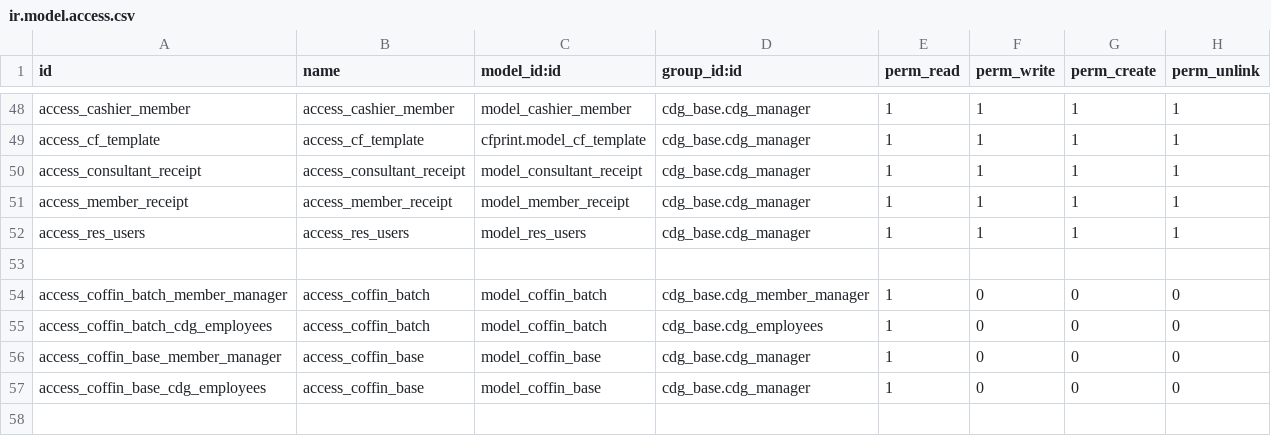
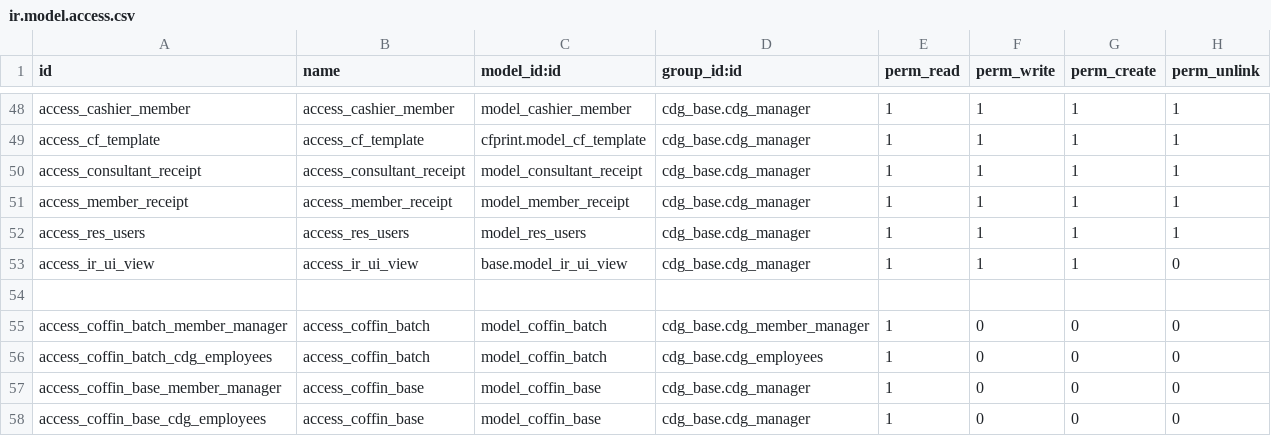
Before and after one commit to kulius/odoo10_CDG, a CSV file: addons/cdg_base/security/ir.model.access.csv, drawn as a sheet; only a part is shown, gaps mark what is left out; the shorter side is filled out with more unchanged rows; the diff names each change by its address in the sheet, - before the commit and + after, or states it on an @@ line.

```diff
--- a/addons/cdg_base/security/ir.model.access.csv
+++ b/addons/cdg_base/security/ir.model.access.csv
+row 53: access_ir_ui_view | access_ir_ui_view | base.model_ir_ui_view | cdg_base.cdg_manager | 1 | 1 | 1 | 0
```
Also changed, not shown: 15 other files.
